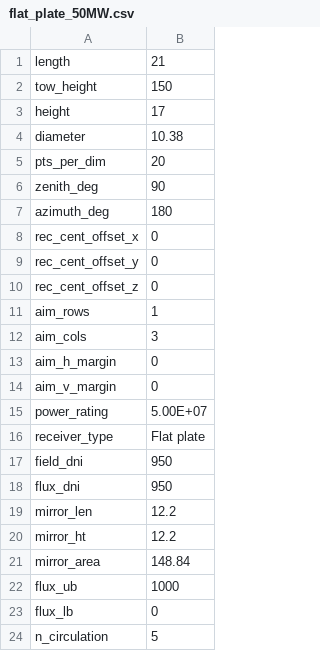
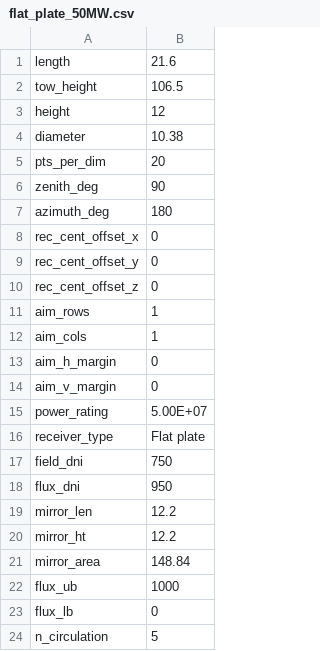
Before and after one commit to NREL/HALOS, a CSV file: case_inputs/flat_dagget_50/flat_plate_50MW.csv, drawn as a sheet.

Commit message:
Case settings for running flat 50 aimpoint cases
Same as settings in develop except for different hour and field DNI, as well as the inclusion of diameter of 10.38. Need to change aim_cols and aim_rows as desired.

```diff
--- a/case_inputs/flat_dagget_50/flat_plate_50MW.csv
+++ b/case_inputs/flat_dagget_50/flat_plate_50MW.csv
@@ -1,4 +1,4 @@
-length,21
-tow_height,150
-height,17
+length,21.6
+tow_height,106.5
+height,12
 diameter,10.38
@@ -11,3 +11,3 @@ rec_cent_offset_z,0
 aim_rows,1
-aim_cols,3
+aim_cols,1
 aim_h_margin,0
@@ -16,3 +16,3 @@ power_rating,5.00E+07
 receiver_type,Flat plate
-field_dni,950
+field_dni,750
 flux_dni,950
```
Also changed, not shown: 1 other file.
